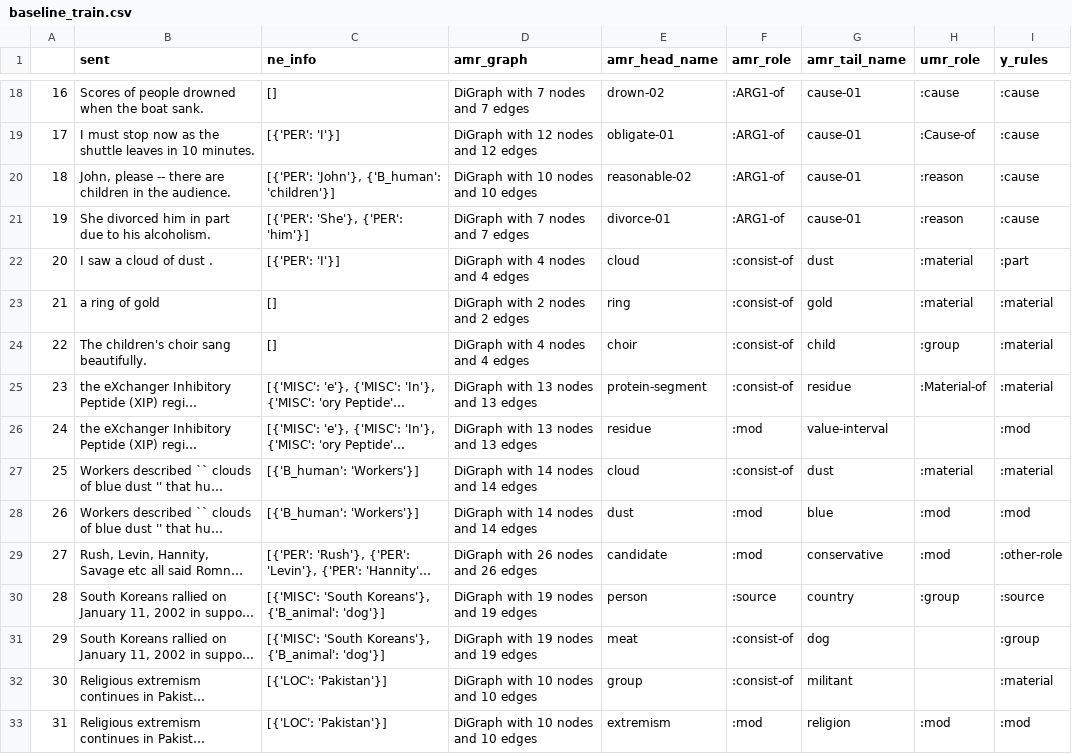
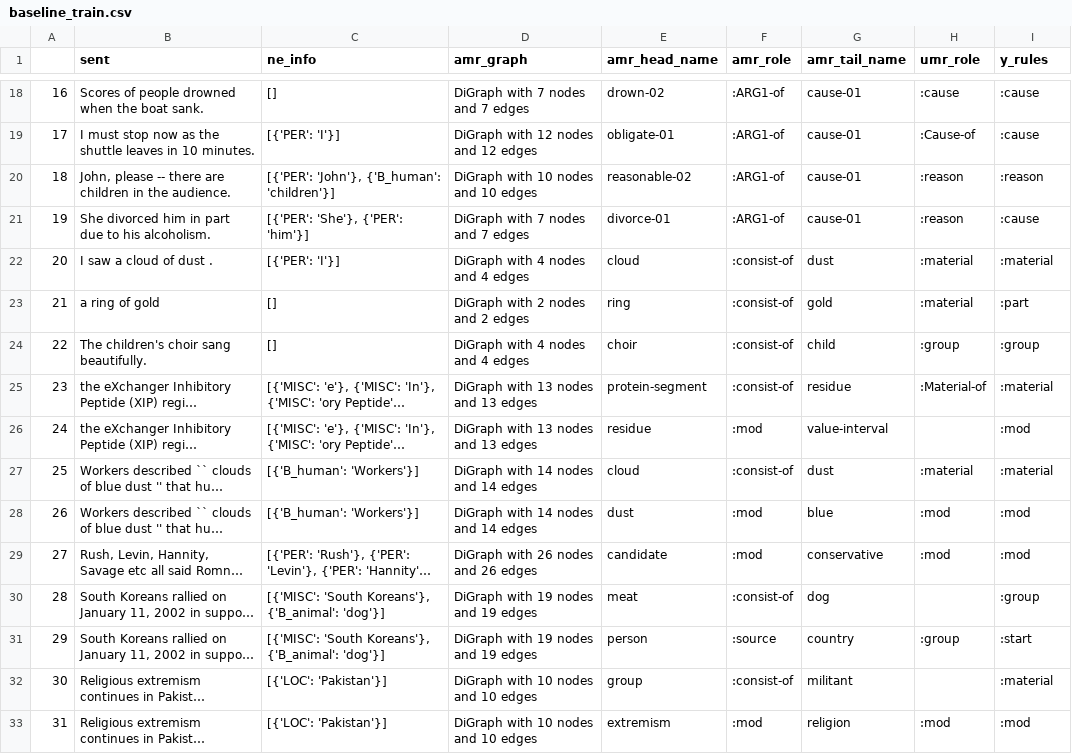
Before and after one commit to clairepost/AMRtoUMR, a CSV file: baseline_train.csv, drawn as a sheet; only a part is shown, gaps mark what is left out; long unchanged cells end in …; the diff covers the shown part only; the diff names each change by its address in the sheet, - before the commit and + after, or states it on an @@ line.

Commit message:
created nn_rules.py amongst other things

```diff
--- a/baseline_train.csv
+++ b/baseline_train.csv
-I20 (y_rules): :cause
+I20 (y_rules): :reason
-I22 (y_rules): :part
+I22 (y_rules): :material
-I23 (y_rules): :material
+I23 (y_rules): :part
-I24 (y_rules): :material
+I24 (y_rules): :group
-I29 (y_rules): :other-role
+I29 (y_rules): :mod
-E30 (amr_head_name): person
+E30 (amr_head_name): meat
-F30 (amr_role): :source
+F30 (amr_role): :consist-of
-G30 (amr_tail_name): country
+G30 (amr_tail_name): dog
-H30 (umr_role): :group
+H30 (umr_role): (empty)
-I30 (y_rules): :source
+I30 (y_rules): :group
-E31 (amr_head_name): meat
+E31 (amr_head_name): person
-F31 (amr_role): :consist-of
+F31 (amr_role): :source
-G31 (amr_tail_name): dog
+G31 (amr_tail_name): country
-H31 (umr_role): (empty)
+H31 (umr_role): :group
-I31 (y_rules): :group
+I31 (y_rules): :start
```
Also changed, not shown: 17 edited cells elsewhere in this file, 6 other files.
